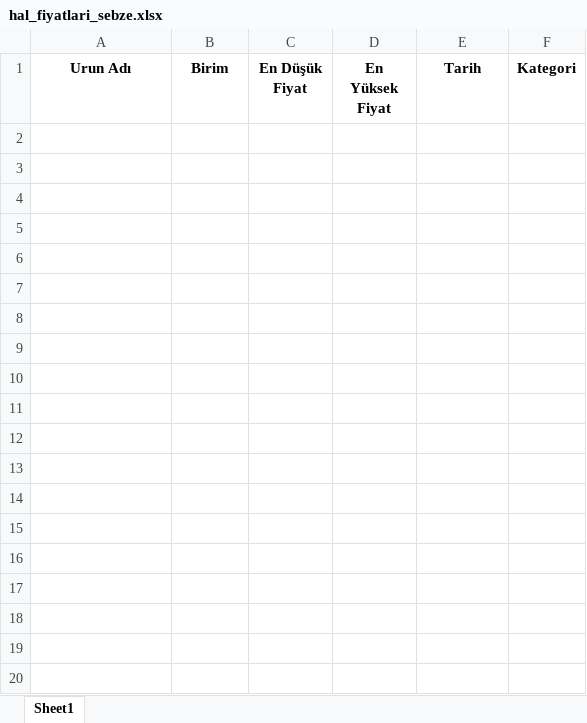
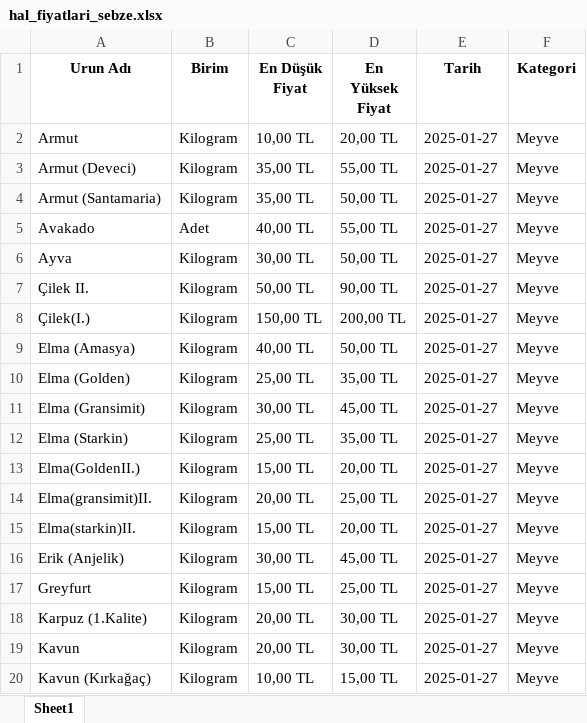
Before and after one commit to kaboya19/streamlit-gfe, an Excel workbook: hal_fiyatlari_sebze.xlsx, sheet Sheet1, drawn as a sheet; only a part is shown; values as stored, in another font and other column widths than the file's, no borders; the diff covers the shown part only; the diff names each change by its address in the sheet, - before the commit and + after, or states it on an @@ line.

```diff
--- a/hal_fiyatlari_sebze.xlsx (sheet Sheet1)
+++ b/hal_fiyatlari_sebze.xlsx (sheet Sheet1)
+row 2: Armut | Kilogram | 10,00 TL | 20,00 TL | 2025-01-27 | Meyve
+row 3: Armut (Deveci) | Kilogram | 35,00 TL | 55,00 TL | 2025-01-27 | Meyve
+row 4: Armut (Santamaria) | Kilogram | 35,00 TL | 50,00 TL | 2025-01-27 | Meyve
+row 5: Avakado | Adet | 40,00 TL | 55,00 TL | 2025-01-27 | Meyve
+row 6: Ayva | Kilogram | 30,00 TL | 50,00 TL | 2025-01-27 | Meyve
+row 7: Çilek II. | Kilogram | 50,00 TL | 90,00 TL | 2025-01-27 | Meyve
+row 8: Çilek(I.) | Kilogram | 150,00 TL | 200,00 TL | 2025-01-27 | Meyve
+row 9: Elma (Amasya) | Kilogram | 40,00 TL | 50,00 TL | 2025-01-27 | Meyve
+row 10: Elma (Golden) | Kilogram | 25,00 TL | 35,00 TL | 2025-01-27 | Meyve
+row 11: Elma (Gransimit) | Kilogram | 30,00 TL | 45,00 TL | 2025-01-27 | Meyve
+row 12: Elma (Starkin) | Kilogram | 25,00 TL | 35,00 TL | 2025-01-27 | Meyve
+row 13: Elma(GoldenII.) | Kilogram | 15,00 TL | 20,00 TL | 2025-01-27 | Meyve
+row 14: Elma(gransimit)II. | Kilogram | 20,00 TL | 25,00 TL | 2025-01-27 | Meyve
+row 15: Elma(starkin)II. | Kilogram | 15,00 TL | 20,00 TL | 2025-01-27 | Meyve
+row 16: Erik (Anjelik) | Kilogram | 30,00 TL | 45,00 TL | 2025-01-27 | Meyve
+row 17: Greyfurt | Kilogram | 15,00 TL | 25,00 TL | 2025-01-27 | Meyve
+row 18: Karpuz (1.Kalite) | Kilogram | 20,00 TL | 30,00 TL | 2025-01-27 | Meyve
+row 19: Kavun | Kilogram | 20,00 TL | 30,00 TL | 2025-01-27 | Meyve
+row 20: Kavun (Kırkağaç) | Kilogram | 10,00 TL | 15,00 TL | 2025-01-27 | Meyve
```
Also changed, not shown: 15 added rows elsewhere in this sheet, 9 other files.
